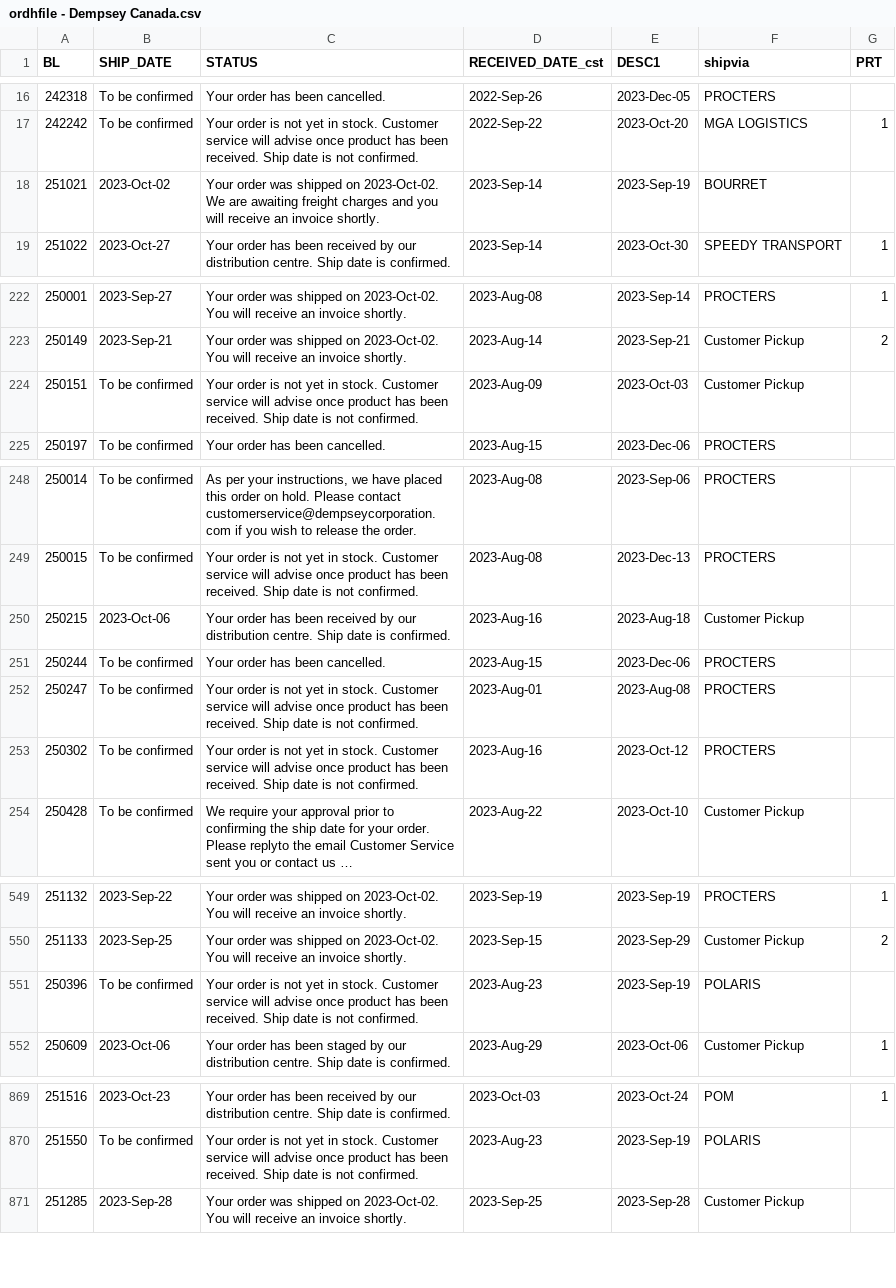
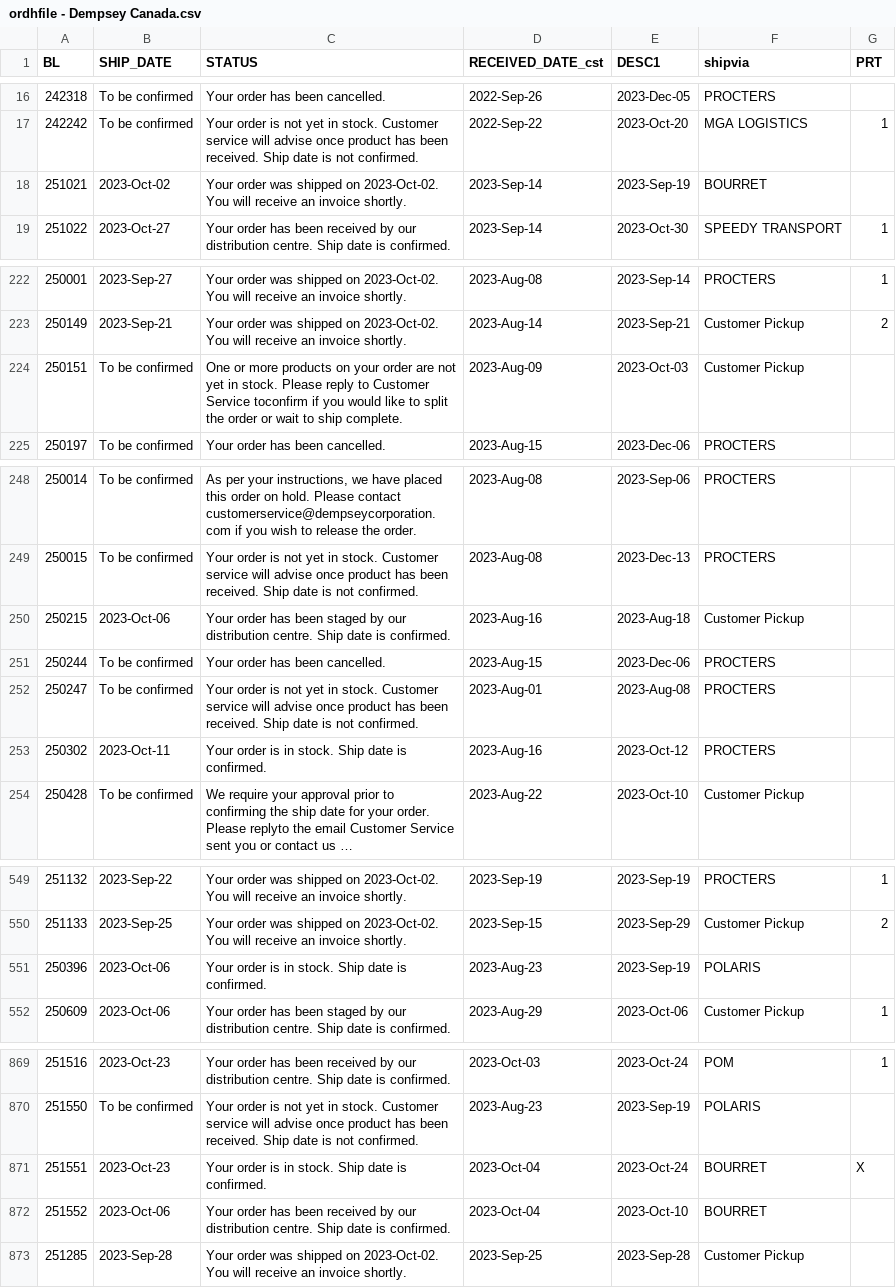
Before and after one commit to dempseysystems/dempseysystems.github.io, a CSV file: ordhfile - Dempsey Canada.csv, drawn as a sheet; only a part is shown, gaps mark what is left out; long unchanged cells end in …; the diff covers the shown part only; the diff names each change by its address in the sheet, - before the commit and + after, or states it on an @@ line.

```diff
--- a/ordhfile - Dempsey Canada.csv
+++ b/ordhfile - Dempsey Canada.csv
-C18 (STATUS): …on 2023-Oct-02. We are awaiting freight charges and you will receive…
+C18 (STATUS): …on 2023-Oct-02. You will receive…
-C224 (STATUS): Your order is not yet in stock. Customer service will advise once product has been received. Ship date is not confirmed.
+C224 (STATUS): One or more products on your order are not yet in stock. Please reply to Customer Service toconfirm if you would like to split the order or wait to ship complete.
-C250 (STATUS): …has been received by our…
+C250 (STATUS): …has been staged by our…
-B253 (SHIP_DATE): To be confirmed
+B253 (SHIP_DATE): 2023-Oct-11
-C253 (STATUS): …order is not yet in stock. Customer service will advise once product has been received. Ship date is not confirmed.
+C253 (STATUS): …order is in stock. Ship date is confirmed.
-B551 (SHIP_DATE): To be confirmed
+B551 (SHIP_DATE): 2023-Oct-06
-C551 (STATUS): …order is not yet in stock. Customer service will advise once product has been received. Ship date is not confirmed.
+C551 (STATUS): …order is in stock. Ship date is confirmed.
+row 871: 251551 | 2023-Oct-23 | Your order is in stock. Ship date is confirmed. | 2023-Oct-04 | 2023-Oct-24 | BOURRET | X
+row 872: 251552 | 2023-Oct-06 | Your order has been received by our distribution centre. Ship date is confirmed. | 2023-Oct-04 | 2023-Oct-10 | BOURRET
```
Also changed, not shown: 3 edited cells elsewhere in this file, shipments-french - Dempsey Canada.csv, 15 other files.
